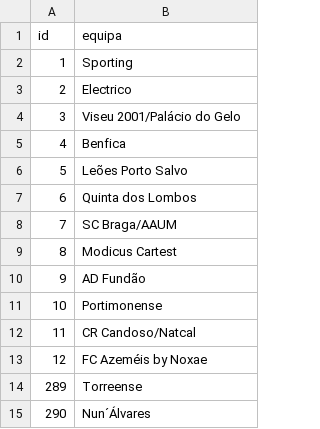
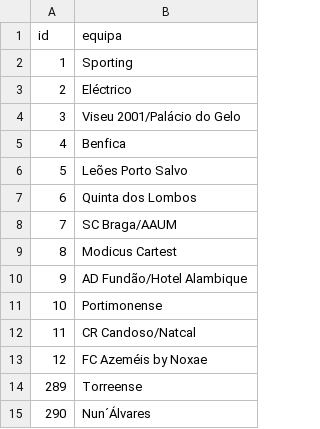
Before and after one commit to Adriano-7/BD_Futsal_Database, a CSV file: data/Treinador.csv, drawn as a sheet.

```diff
--- a/data/Treinador.csv
+++ b/data/Treinador.csv
@@ -2,3 +2,3 @@ id,equipa
 1,Sporting
-2,Electrico
+2,Eléctrico
 3,Viseu 2001/Palácio do Gelo
@@ -9,3 +9,3 @@ id,equipa
 8,Modicus Cartest
-9,AD Fundão
+9,AD Fundão/Hotel Alambique
 10,Portimonense
```
Also changed, not shown: data/Equipa.csv, data/Jogador.csv, 8 other files.
